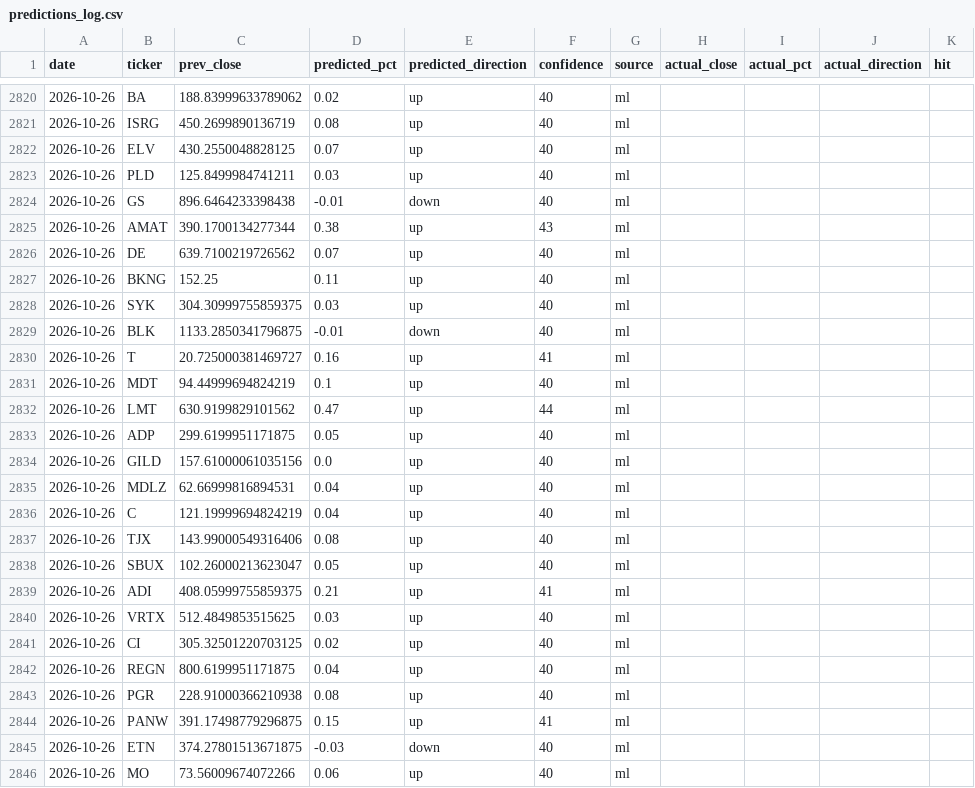
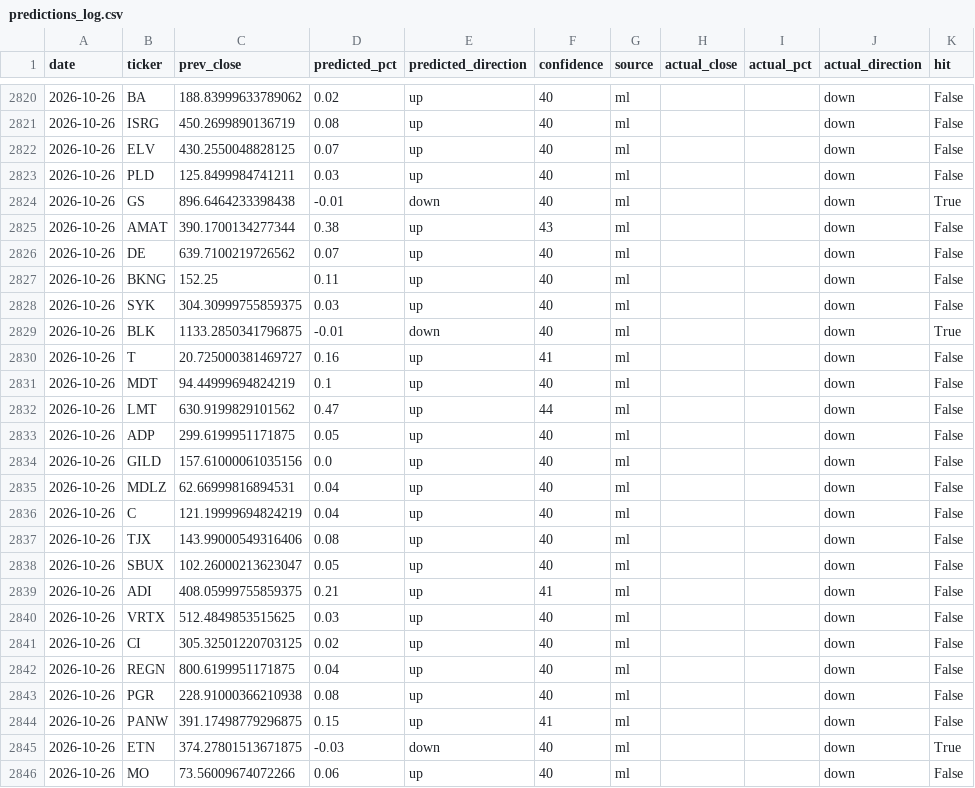
Before and after one commit to Revanth-Naik/niffler, a CSV file: data/processed/predictions_log.csv, drawn as a sheet; only a part is shown, gaps mark what is left out; the diff covers the shown part only.

Commit message:
Record actuals for 2026-10-27

```diff
--- a/data/processed/predictions_log.csv
+++ b/data/processed/predictions_log.csv
@@ -2820,27 +2820,27 @@ date,ticker,prev_close,predicted_pct,predicted_direction,confidence,source,actua
-2026-10-26,BA,188.83999633789062,0.02,up,40,ml,,,,
-2026-10-26,ISRG,450.2699890136719,0.08,up,40,ml,,,,
-2026-10-26,ELV,430.2550048828125,0.07,up,40,ml,,,,
-2026-10-26,PLD,125.8499984741211,0.03,up,40,ml,,,,
-2026-10-26,GS,896.6464233398438,-0.01,down,40,ml,,,,
-2026-10-26,AMAT,390.1700134277344,0.38,up,43,ml,,,,
-2026-10-26,DE,639.7100219726562,0.07,up,40,ml,,,,
-2026-10-26,BKNG,152.25,0.11,up,40,ml,,,,
-2026-10-26,SYK,304.30999755859375,0.03,up,40,ml,,,,
-2026-10-26,BLK,1133.2850341796875,-0.01,down,40,ml,,,,
-2026-10-26,T,20.725000381469727,0.16,up,41,ml,,,,
-2026-10-26,MDT,94.44999694824219,0.1,up,40,ml,,,,
-2026-10-26,LMT,630.9199829101562,0.47,up,44,ml,,,,
-2026-10-26,ADP,299.6199951171875,0.05,up,40,ml,,,,
-2026-10-26,GILD,157.61000061035156,0.0,up,40,ml,,,,
-2026-10-26,MDLZ,62.66999816894531,0.04,up,40,ml,,,,
-2026-10-26,C,121.19999694824219,0.04,up,40,ml,,,,
-2026-10-26,TJX,143.99000549316406,0.08,up,40,ml,,,,
-2026-10-26,SBUX,102.26000213623047,0.05,up,40,ml,,,,
-2026-10-26,ADI,408.05999755859375,0.21,up,41,ml,,,,
-2026-10-26,VRTX,512.4849853515625,0.03,up,40,ml,,,,
-2026-10-26,CI,305.32501220703125,0.02,up,40,ml,,,,
-2026-10-26,REGN,800.6199951171875,0.04,up,40,ml,,,,
-2026-10-26,PGR,228.91000366210938,0.08,up,40,ml,,,,
-2026-10-26,PANW,391.17498779296875,0.15,up,41,ml,,,,
-2026-10-26,ETN,374.27801513671875,-0.03,down,40,ml,,,,
-2026-10-26,MO,73.56009674072266,0.06,up,40,ml,,,,
+2026-10-26,BA,188.83999633789062,0.02,up,40,ml,,,down,False
+2026-10-26,ISRG,450.2699890136719,0.08,up,40,ml,,,down,False
+2026-10-26,ELV,430.2550048828125,0.07,up,40,ml,,,down,False
+2026-10-26,PLD,125.8499984741211,0.03,up,40,ml,,,down,False
+2026-10-26,GS,896.6464233398438,-0.01,down,40,ml,,,down,True
+2026-10-26,AMAT,390.1700134277344,0.38,up,43,ml,,,down,False
+2026-10-26,DE,639.7100219726562,0.07,up,40,ml,,,down,False
+2026-10-26,BKNG,152.25,0.11,up,40,ml,,,down,False
+2026-10-26,SYK,304.30999755859375,0.03,up,40,ml,,,down,False
+2026-10-26,BLK,1133.2850341796875,-0.01,down,40,ml,,,down,True
+2026-10-26,T,20.725000381469727,0.16,up,41,ml,,,down,False
+2026-10-26,MDT,94.44999694824219,0.1,up,40,ml,,,down,False
+2026-10-26,LMT,630.9199829101562,0.47,up,44,ml,,,down,False
+2026-10-26,ADP,299.6199951171875,0.05,up,40,ml,,,down,False
+2026-10-26,GILD,157.61000061035156,0.0,up,40,ml,,,down,False
+2026-10-26,MDLZ,62.66999816894531,0.04,up,40,ml,,,down,False
+2026-10-26,C,121.19999694824219,0.04,up,40,ml,,,down,False
+2026-10-26,TJX,143.99000549316406,0.08,up,40,ml,,,down,False
+2026-10-26,SBUX,102.26000213623047,0.05,up,40,ml,,,down,False
+2026-10-26,ADI,408.05999755859375,0.21,up,41,ml,,,down,False
+2026-10-26,VRTX,512.4849853515625,0.03,up,40,ml,,,down,False
+2026-10-26,CI,305.32501220703125,0.02,up,40,ml,,,down,False
+2026-10-26,REGN,800.6199951171875,0.04,up,40,ml,,,down,False
+2026-10-26,PGR,228.91000366210938,0.08,up,40,ml,,,down,False
+2026-10-26,PANW,391.17498779296875,0.15,up,41,ml,,,down,False
+2026-10-26,ETN,374.27801513671875,-0.03,down,40,ml,,,down,True
+2026-10-26,MO,73.56009674072266,0.06,up,40,ml,,,down,False
```
Also changed, not shown: 140 edited cells elsewhere in this file.
